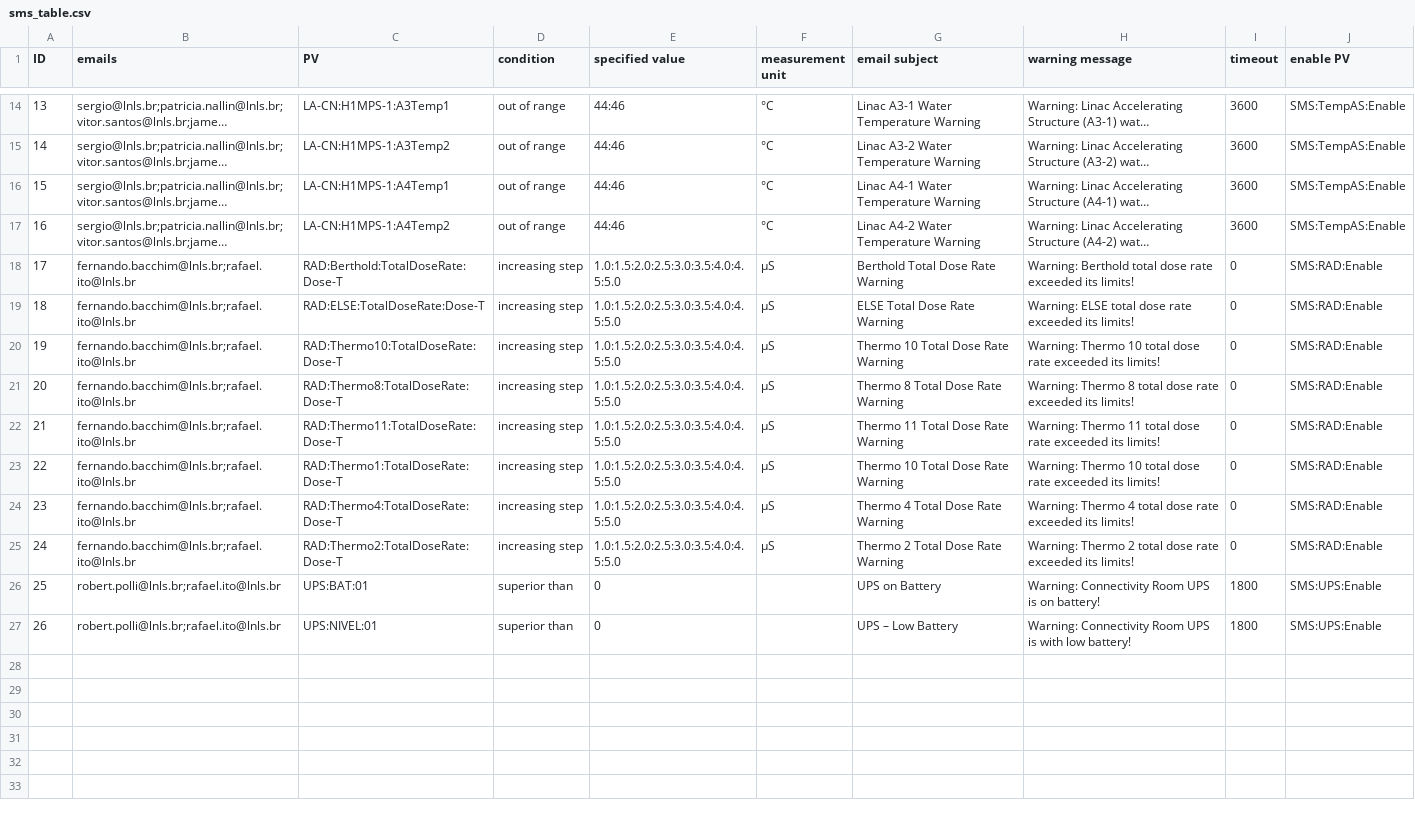
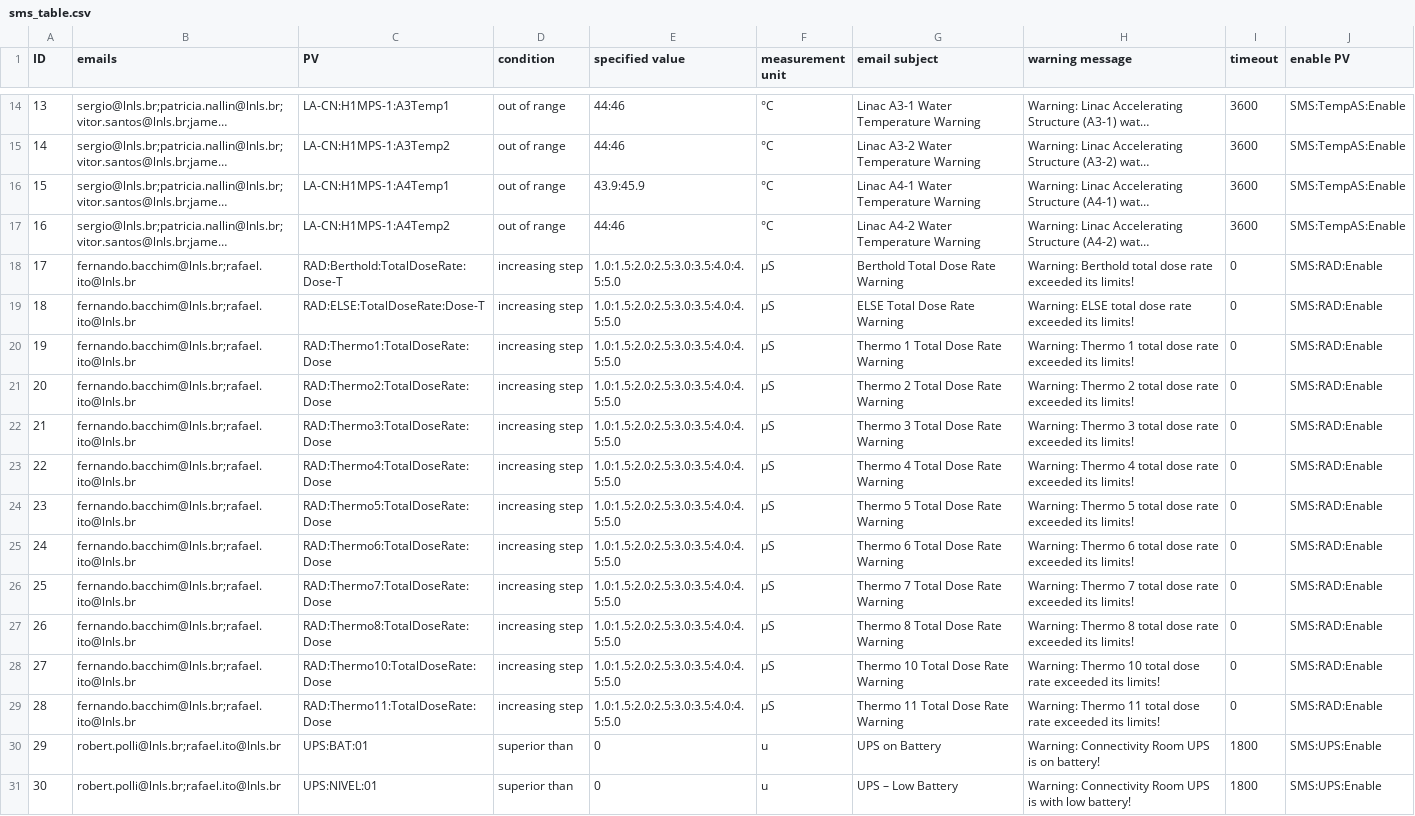
Before and after one commit to lnls-sirius/mailpy-monitor, a CSV file: app/sms_table.csv, drawn as a sheet; only a part is shown, gaps mark what is left out; long unchanged cells end in …; addresses are those after the commit; the diff names each change by its address in the sheet, - before the commit and + after, or states it on an @@ line.

Commit message:
updated sms_table

```diff
--- a/app/sms_table.csv
+++ b/app/sms_table.csv
-E16 (specified value): 44:46
+E16 (specified value): 43.9:45.9
-C20 (PV): RAD:Thermo10:TotalDoseRate:Dose-T
+C20 (PV): RAD:Thermo1:TotalDoseRate:Dose
-G20 (email subject): Thermo 10 Total Dose Rate Warning
+G20 (email subject): Thermo 1 Total Dose Rate Warning
-H20 (warning message): Warning: Thermo 10 total dose…
+H20 (warning message): Warning: Thermo 1 total dose…
-C21 (PV): RAD:Thermo8:TotalDoseRate:Dose-T
+C21 (PV): RAD:Thermo2:TotalDoseRate:Dose
-G21 (email subject): Thermo 8 Total Dose Rate Warning
+G21 (email subject): Thermo 2 Total Dose Rate Warning
-H21 (warning message): Warning: Thermo 8 total dose…
+H21 (warning message): Warning: Thermo 2 total dose…
-C22 (PV): RAD:Thermo11:TotalDoseRate:Dose-T
+C22 (PV): RAD:Thermo3:TotalDoseRate:Dose
-G22 (email subject): Thermo 11 Total Dose Rate Warning
+G22 (email subject): Thermo 3 Total Dose Rate Warning
-H22 (warning message): Warning: Thermo 11 total dose…
+H22 (warning message): Warning: Thermo 3 total dose…
-C23 (PV): RAD:Thermo1:TotalDoseRate:Dose-T
+C23 (PV): RAD:Thermo4:TotalDoseRate:Dose
-G23 (email subject): Thermo 10 Total Dose Rate Warning
+G23 (email subject): Thermo 4 Total Dose Rate Warning
-H23 (warning message): Warning: Thermo 10 total dose…
+H23 (warning message): Warning: Thermo 4 total dose…
-C24 (PV): RAD:Thermo4:TotalDoseRate:Dose-T
+C24 (PV): RAD:Thermo5:TotalDoseRate:Dose
-G24 (email subject): Thermo 4 Total Dose Rate Warning
+G24 (email subject): Thermo 5 Total Dose Rate Warning
-H24 (warning message): Warning: Thermo 4 total dose…
+H24 (warning message): Warning: Thermo 5 total dose…
-C25 (PV): RAD:Thermo2:TotalDoseRate:Dose-T
+C25 (PV): RAD:Thermo6:TotalDoseRate:Dose
-G25 (email subject): Thermo 2 Total Dose Rate Warning
+G25 (email subject): Thermo 6 Total Dose Rate Warning
-H25 (warning message): Warning: Thermo 2 total dose…
+H25 (warning message): Warning: Thermo 6 total dose…
+row 26: 25 | fernando.bacchim@lnls.br;rafael.ito@lnls.br | RAD:Thermo7:TotalDoseRate:Dose | increasing step | 1.0:1.5:2.0:2.5:3.0:3.5:4.0:4.5:5.0 | µS | Thermo 7 Total Dose Rate Warning | Warning: Thermo 7 total dose rate exceeded its limits! | 0 | SMS:RAD:Enable
+row 27: 26 | fernando.bacchim@lnls.br;rafael.ito@lnls.br | RAD:Thermo8:TotalDoseRate:Dose | increasing step | 1.0:1.5:2.0:2.5:3.0:3.5:4.0:4.5:5.0 | µS | Thermo 8 Total Dose Rate Warning | Warning: Thermo 8 total dose rate exceeded its limits! | 0 | SMS:RAD:Enable
+row 28: 27 | fernando.bacchim@lnls.br;rafael.ito@lnls.br | RAD:Thermo10:TotalDoseRate:Dose | increasing step | 1.0:1.5:2.0:2.5:3.0:3.5:4.0:4.5:5.0 | µS | Thermo 10 Total Dose Rate Warning | Warning: Thermo 10 total dose rate exceeded its limits! | 0 | SMS:RAD:Enable
+row 29: 28 | fernando.bacchim@lnls.br;rafael.ito@lnls.br | RAD:Thermo11:TotalDoseRate:Dose | increasing step | 1.0:1.5:2.0:2.5:3.0:3.5:4.0:4.5:5.0 | µS | Thermo 11 Total Dose Rate Warning | Warning: Thermo 11 total dose rate exceeded its limits! | 0 | SMS:RAD:Enable
@@ column A (ID) renumbered from row 30 down @@
-F30:F31 (measurement unit): (empty)
+F30:F31 (measurement unit): u
```
Also changed, not shown: 2 other files.
